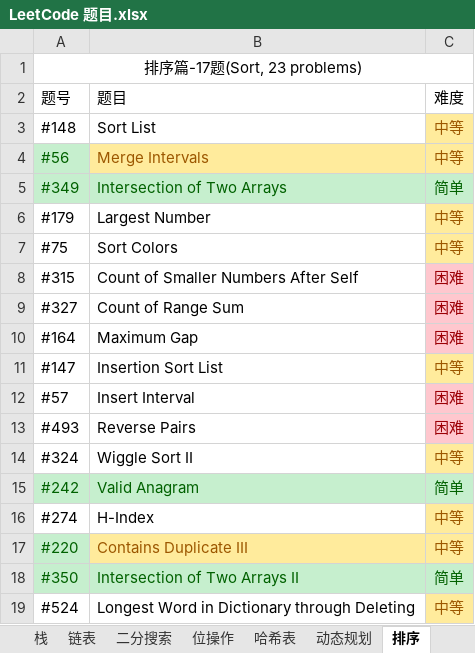
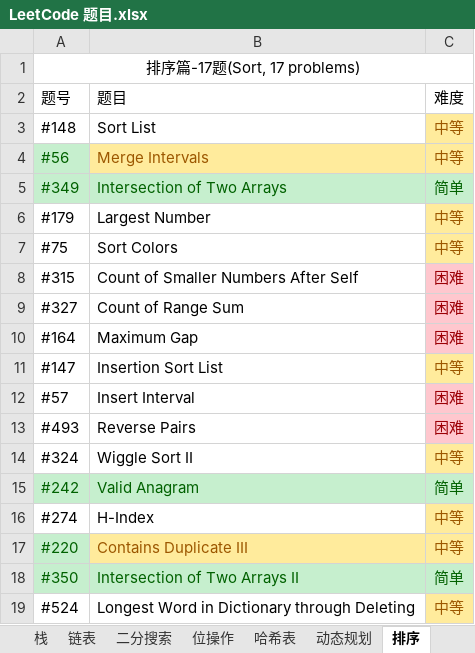
Before and after one commit to unwindfly/LeetCode, an Excel workbook: LeetCode 题目.xlsx, sheet 排序, drawn as a sheet; values as stored, in another font and other column widths than the file's, no borders; the diff names each change by its address in the sheet, - before the commit and + after, or states it on an @@ line.

```diff
--- a/LeetCode 题目.xlsx (sheet 排序)
+++ b/LeetCode 题目.xlsx (sheet 排序)
-A1: 排序篇-17题(Sort, 23 problems)
+A1: 排序篇-17题(Sort, 17 problems)
```
Also changed, not shown: sheet 字符串, sheet 数组, sheet LeetCode 题目, sheet 图, sheet 堆, sheet 贪心, 9 more sheets, charts or pictures, 3 other files.
